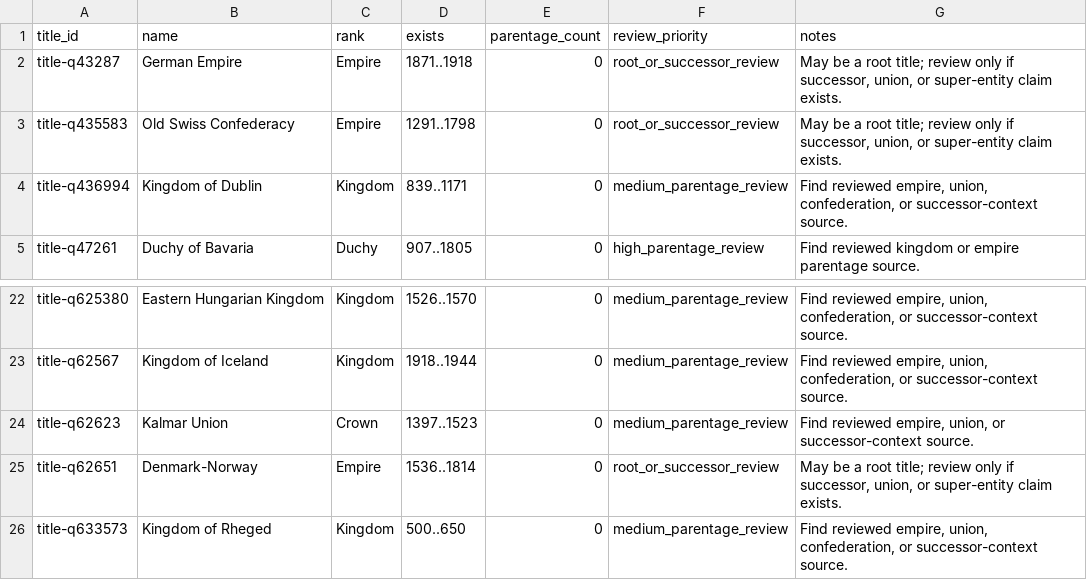
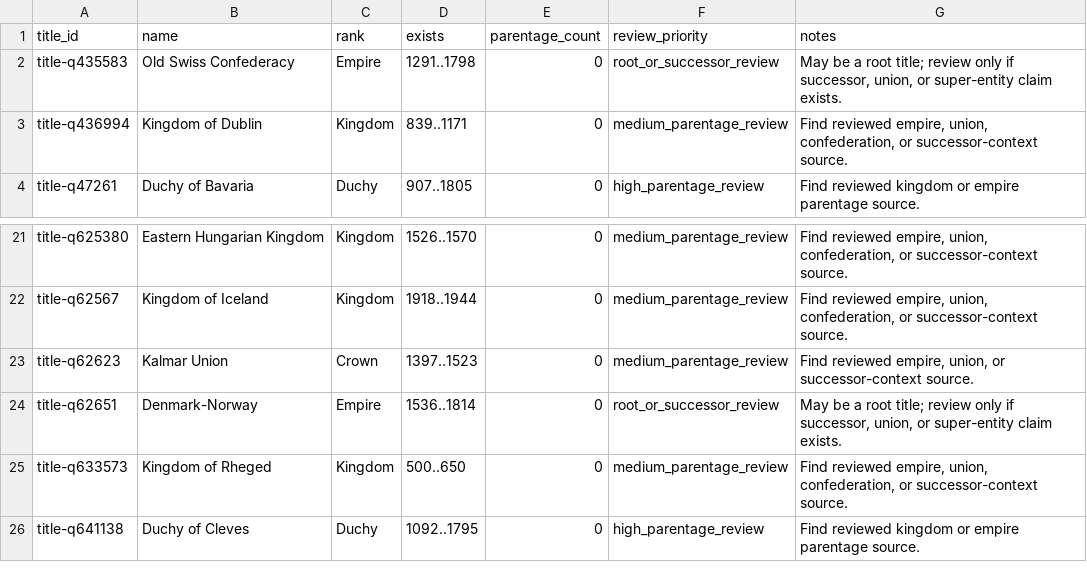
Before and after one commit to giodl73-repo/DUCHY, a TSV file: data/staging/parentage-gap-shards/batch-005.tsv, drawn as a sheet; only a part is shown, gaps mark what is left out.

```diff
--- a/data/staging/parentage-gap-shards/batch-005.tsv
+++ b/data/staging/parentage-gap-shards/batch-005.tsv
@@ -1,3 +1,2 @@
 title_id	name	rank	exists	parentage_count	review_priority	notes
-title-q43287	German Empire	Empire	1871..1918	0	root_or_successor_review	May be a root title; review only if successor, union, or super-entity claim exists.
 title-q435583	Old Swiss Confederacy	Empire	1291..1798	0	root_or_successor_review	May be a root title; review only if successor, union, or super-entity claim exists.
@@ -26 +25,2 @@ title-q62651	Denmark-Norway	Empire	1536..1814	0	root_or_successor_review	May be
 title-q633573	Kingdom of Rheged	Kingdom	500..650	0	medium_parentage_review	Find reviewed empire, union, confederation, or successor-context source.
+title-q641138	Duchy of Cleves	Duchy	1092..1795	0	high_parentage_review	Find reviewed kingdom or empire parentage source.
```
Also changed, not shown: data/staging/parentage-gap-shards/batch-004.tsv, data/staging/parentage-gap-shards/batch-006.tsv, 21 other files.
